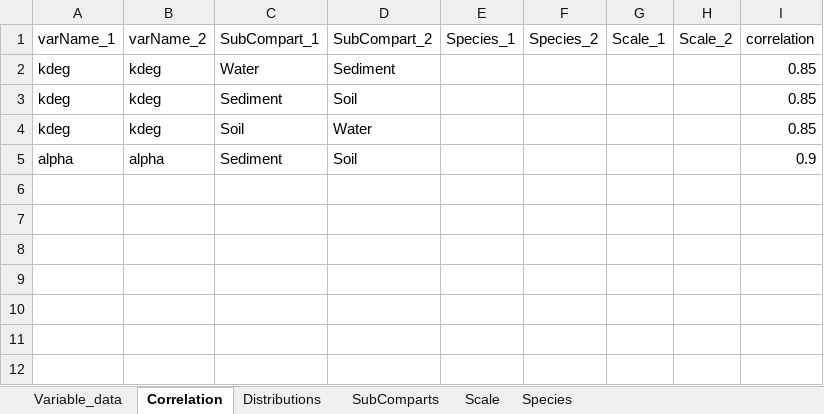
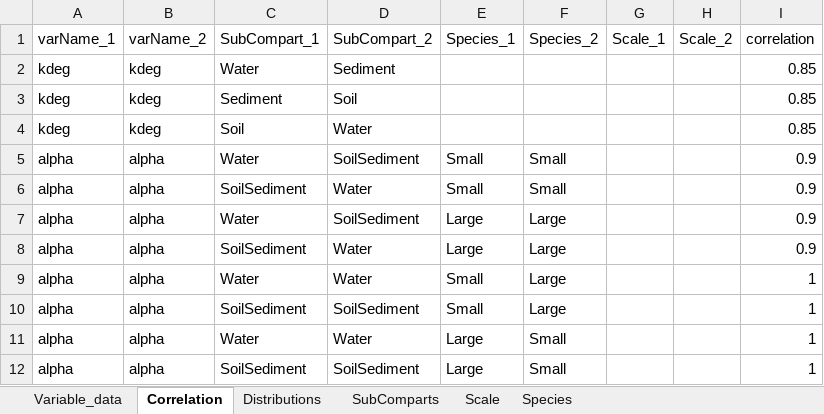
Before and after one commit to rivm-syso/SBooScripts, an Excel workbook: data/Examples/Example_uncertain_variables_correlation.xlsx, sheet Correlation, drawn as a sheet; values as stored, in another font and other column widths than the file's, no borders; addresses are those after the commit; the diff names each change by its address in the sheet, - before the commit and + after, or states it on an @@ line.

```diff
--- a/data/Examples/Example_uncertain_variables_correlation.xlsx (sheet Correlation)
+++ b/data/Examples/Example_uncertain_variables_correlation.xlsx (sheet Correlation)
+row 5: alpha | alpha | Water | SoilSediment | Small | Small |  |  | 0.9
-C6 (SubCompart_1): Sediment
+C6 (SubCompart_1): SoilSediment
-D6 (SubCompart_2): Soil
+D6 (SubCompart_2): Water
-E6 (Species_1): (empty)
+E6 (Species_1): Small
-F6 (Species_2): (empty)
+F6 (Species_2): Small
+row 7: alpha | alpha | Water | SoilSediment | Large | Large |  |  | 0.9
+row 8: alpha | alpha | SoilSediment | Water | Large | Large |  |  | 0.9
+row 9: alpha | alpha | Water | Water | Small | Large |  |  | 1
+row 10: alpha | alpha | SoilSediment | SoilSediment | Small | Large |  |  | 1
+row 11: alpha | alpha | Water | Water | Large | Small |  |  | 1
+row 12: alpha | alpha | SoilSediment | SoilSediment | Large | Small |  |  | 1
```
Also changed, not shown: sheet Variable_data, sheet Species, 4 other files.
